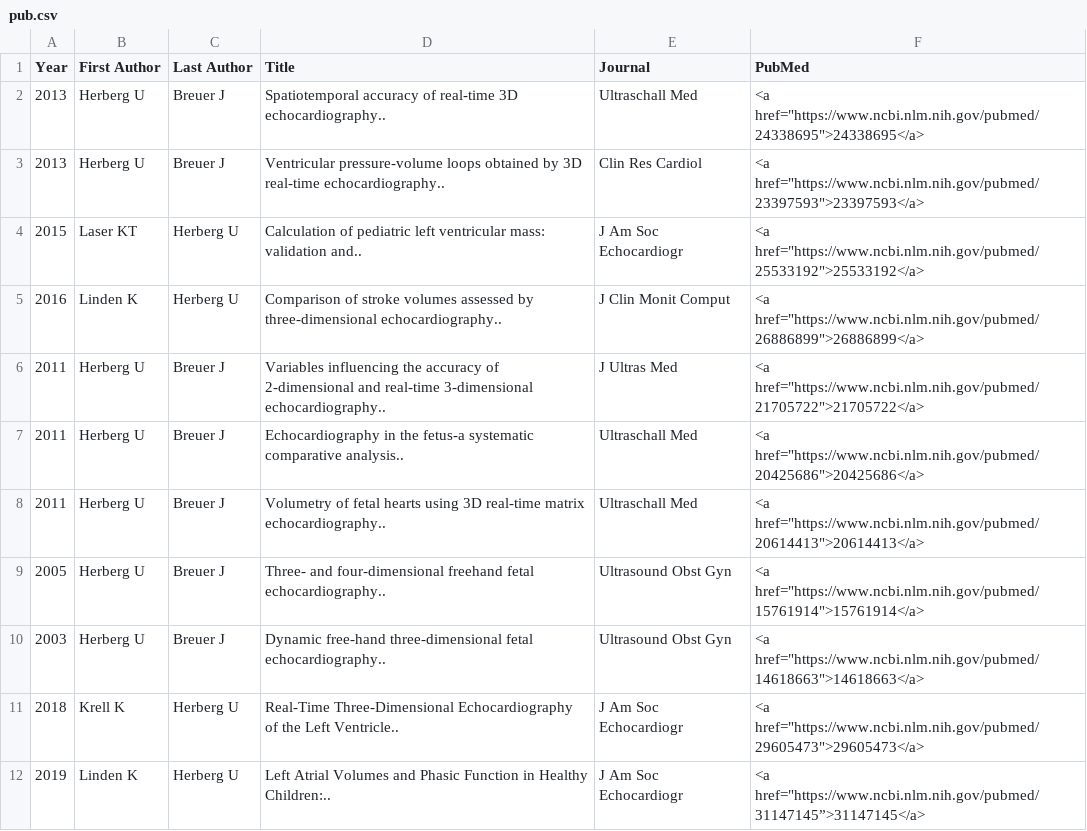
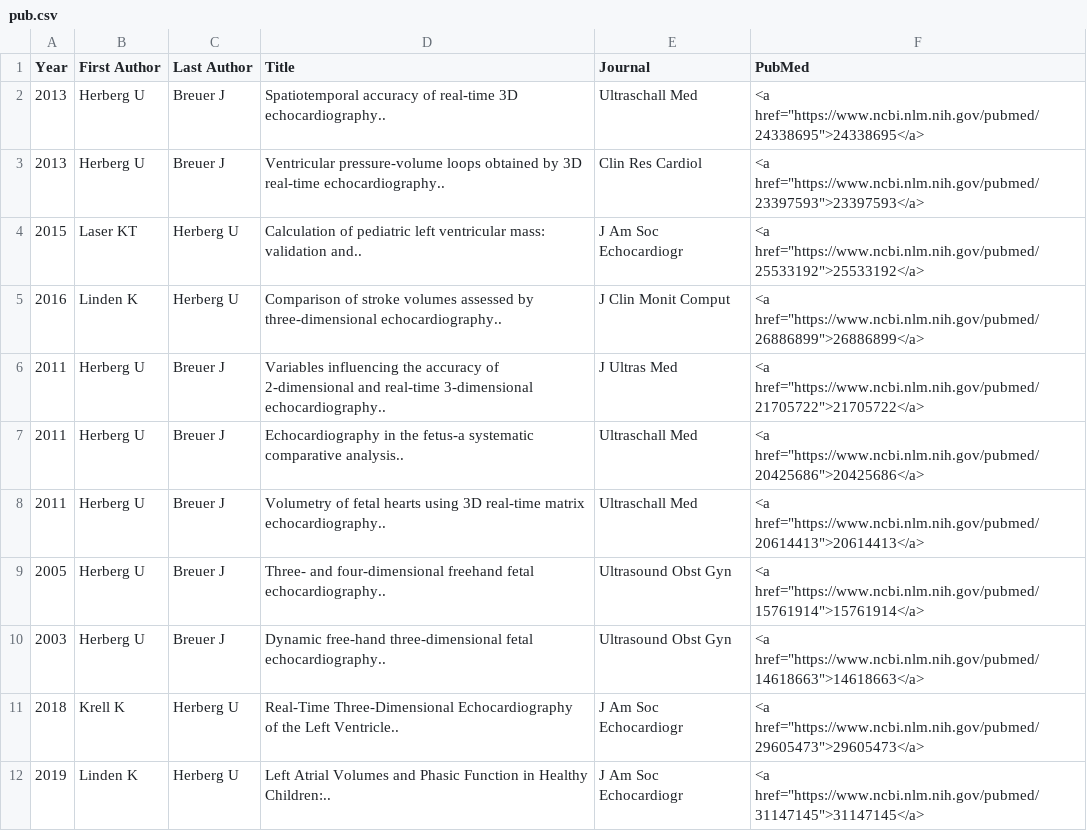
Before and after one commit to xi2pi/PedCardio-Bonn, a CSV file: pub.csv, drawn as a sheet.

```diff
--- a/pub.csv
+++ b/pub.csv
@@ -11,2 +11,2 @@ Year,First Author,Last Author,Title,Journal,PubMed
 2018,Krell K,Herberg U,Real-Time Three-Dimensional Echocardiography of the Left Ventricle..,J Am Soc Echocardiogr,"<a href=""https://www.ncbi.nlm.nih.gov/pubmed/29605473"">29605473</a> "
-2019,Linden K,Herberg U,Left Atrial Volumes and Phasic Function in Healthy Children:..,J Am Soc Echocardiogr,"<a href=""https://www.ncbi.nlm.nih.gov/pubmed/31147145”>31147145</a>"
+2019,Linden K,Herberg U,Left Atrial Volumes and Phasic Function in Healthy Children:..,J Am Soc Echocardiogr,"<a href=""https://www.ncbi.nlm.nih.gov/pubmed/31147145"">31147145</a>"
```
Also changed, not shown: 1 other file.
